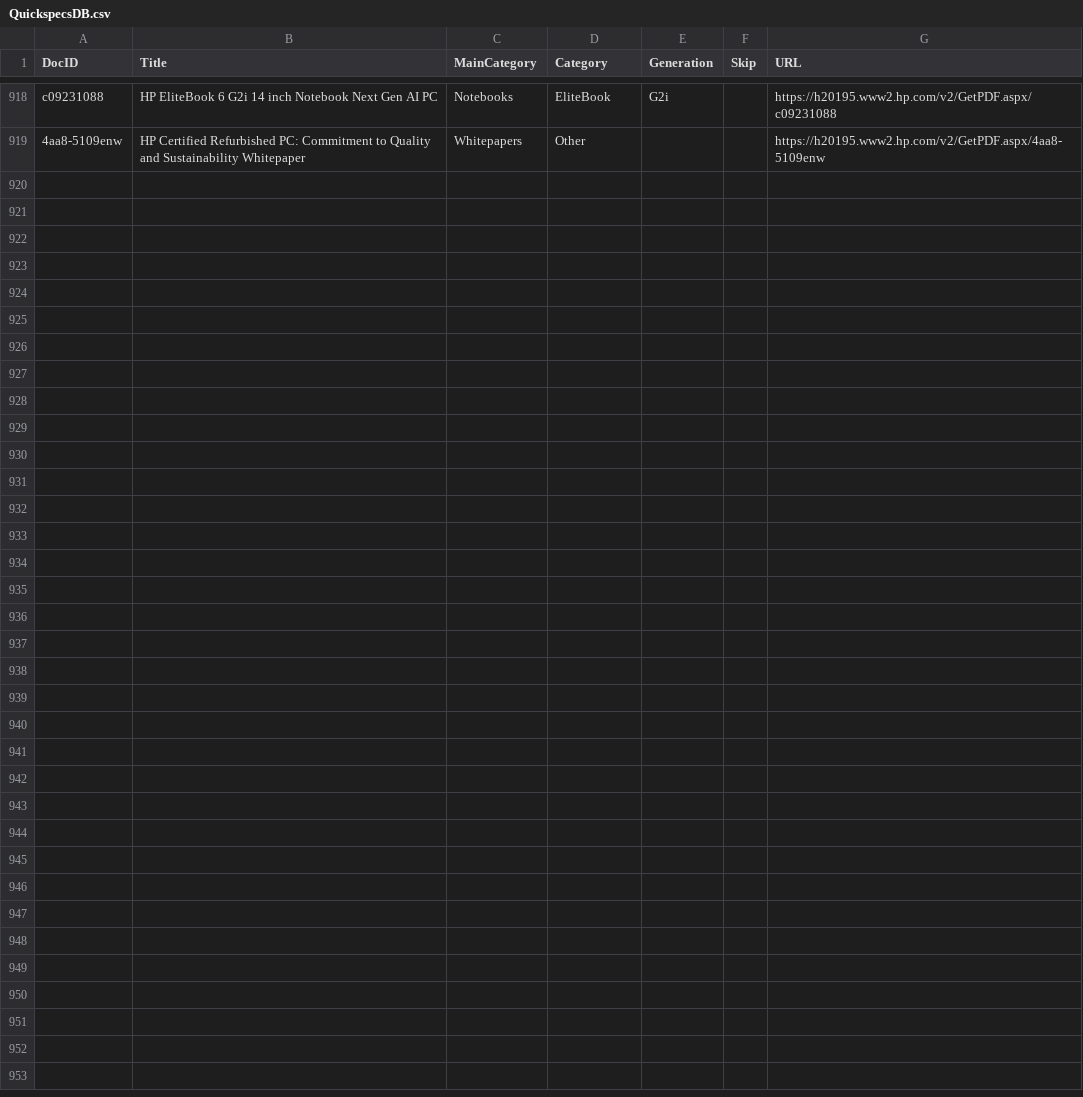
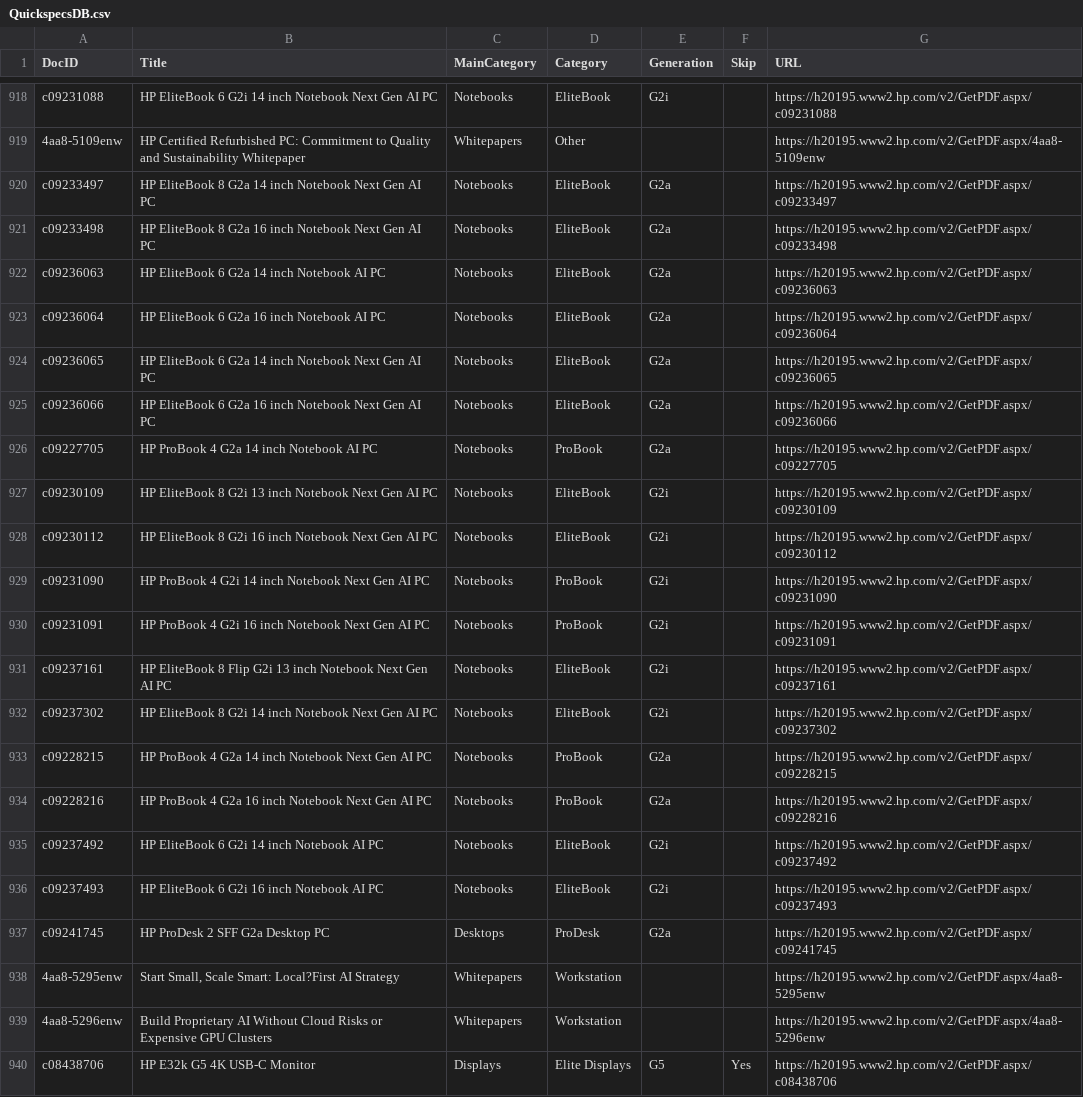
Before and after one commit to daunoua/quickspecsdb, a CSV file: QuickspecsDB.csv, drawn as a sheet; only a part is shown, gaps mark what is left out; the diff names each change by its address in the sheet, - before the commit and + after, or states it on an @@ line.

Commit message:
Update QuickspecsDB files (2026-02-23 14:36)

```diff
--- a/QuickspecsDB.csv
+++ b/QuickspecsDB.csv
+row 920: c09233497 | HP EliteBook 8 G2a 14 inch Notebook Next Gen AI PC | Notebooks | EliteBook | G2a |  | https://h20195.www2.hp.com/v2/GetPDF.aspx/c09233497
+row 921: c09233498 | HP EliteBook 8 G2a 16 inch Notebook Next Gen AI PC | Notebooks | EliteBook | G2a |  | https://h20195.www2.hp.com/v2/GetPDF.aspx/c09233498
+row 922: c09236063 | HP EliteBook 6 G2a 14 inch Notebook AI PC | Notebooks | EliteBook | G2a |  | https://h20195.www2.hp.com/v2/GetPDF.aspx/c09236063
+row 923: c09236064 | HP EliteBook 6 G2a 16 inch Notebook AI PC | Notebooks | EliteBook | G2a |  | https://h20195.www2.hp.com/v2/GetPDF.aspx/c09236064
+row 924: c09236065 | HP EliteBook 6 G2a 14 inch Notebook Next Gen AI PC | Notebooks | EliteBook | G2a |  | https://h20195.www2.hp.com/v2/GetPDF.aspx/c09236065
+row 925: c09236066 | HP EliteBook 6 G2a 16 inch Notebook Next Gen AI PC | Notebooks | EliteBook | G2a |  | https://h20195.www2.hp.com/v2/GetPDF.aspx/c09236066
+row 926: c09227705 | HP ProBook 4 G2a 14 inch Notebook AI PC | Notebooks | ProBook | G2a |  | https://h20195.www2.hp.com/v2/GetPDF.aspx/c09227705
+row 927: c09230109 | HP EliteBook 8 G2i 13 inch Notebook Next Gen AI PC | Notebooks | EliteBook | G2i |  | https://h20195.www2.hp.com/v2/GetPDF.aspx/c09230109
+row 928: c09230112 | HP EliteBook 8 G2i 16 inch Notebook Next Gen AI PC | Notebooks | EliteBook | G2i |  | https://h20195.www2.hp.com/v2/GetPDF.aspx/c09230112
+row 929: c09231090 | HP ProBook 4 G2i 14 inch Notebook Next Gen AI PC | Notebooks | ProBook | G2i |  | https://h20195.www2.hp.com/v2/GetPDF.aspx/c09231090
+row 930: c09231091 | HP ProBook 4 G2i 16 inch Notebook Next Gen AI PC | Notebooks | ProBook | G2i |  | https://h20195.www2.hp.com/v2/GetPDF.aspx/c09231091
+row 931: c09237161 | HP EliteBook 8 Flip G2i 13 inch Notebook Next Gen AI PC | Notebooks | EliteBook | G2i |  | https://h20195.www2.hp.com/v2/GetPDF.aspx/c09237161
+row 932: c09237302 | HP EliteBook 8 G2i 14 inch Notebook Next Gen AI PC | Notebooks | EliteBook | G2i |  | https://h20195.www2.hp.com/v2/GetPDF.aspx/c09237302
+row 933: c09228215 | HP ProBook 4 G2a 14 inch Notebook Next Gen AI PC | Notebooks | ProBook | G2a |  | https://h20195.www2.hp.com/v2/GetPDF.aspx/c09228215
+row 934: c09228216 | HP ProBook 4 G2a 16 inch Notebook Next Gen AI PC | Notebooks | ProBook | G2a |  | https://h20195.www2.hp.com/v2/GetPDF.aspx/c09228216
+row 935: c09237492 | HP EliteBook 6 G2i 14 inch Notebook AI PC | Notebooks | EliteBook | G2i |  | https://h20195.www2.hp.com/v2/GetPDF.aspx/c09237492
+row 936: c09237493 | HP EliteBook 6 G2i 16 inch Notebook AI PC | Notebooks | EliteBook | G2i |  | https://h20195.www2.hp.com/v2/GetPDF.aspx/c09237493
+row 937: c09241745 | HP ProDesk 2 SFF G2a Desktop PC | Desktops | ProDesk | G2a |  | https://h20195.www2.hp.com/v2/GetPDF.aspx/c09241745
+row 938: 4aa8-5295enw | Start Small, Scale Smart: Local?First AI Strategy | Whitepapers | Workstation |  |  | https://h20195.www2.hp.com/v2/GetPDF.aspx/4aa8-5295enw
+row 939: 4aa8-5296enw | Build Proprietary AI Without Cloud Risks or Expensive GPU Clusters | Whitepapers | Workstation |  |  | https://h20195.www2.hp.com/v2/GetPDF.aspx/4aa8-5296enw
+row 940: c08438706 | HP E32k G5 4K USB-C Monitor | Displays | Elite Displays | G5 | Yes | https://h20195.www2.hp.com/v2/GetPDF.aspx/c08438706
```
